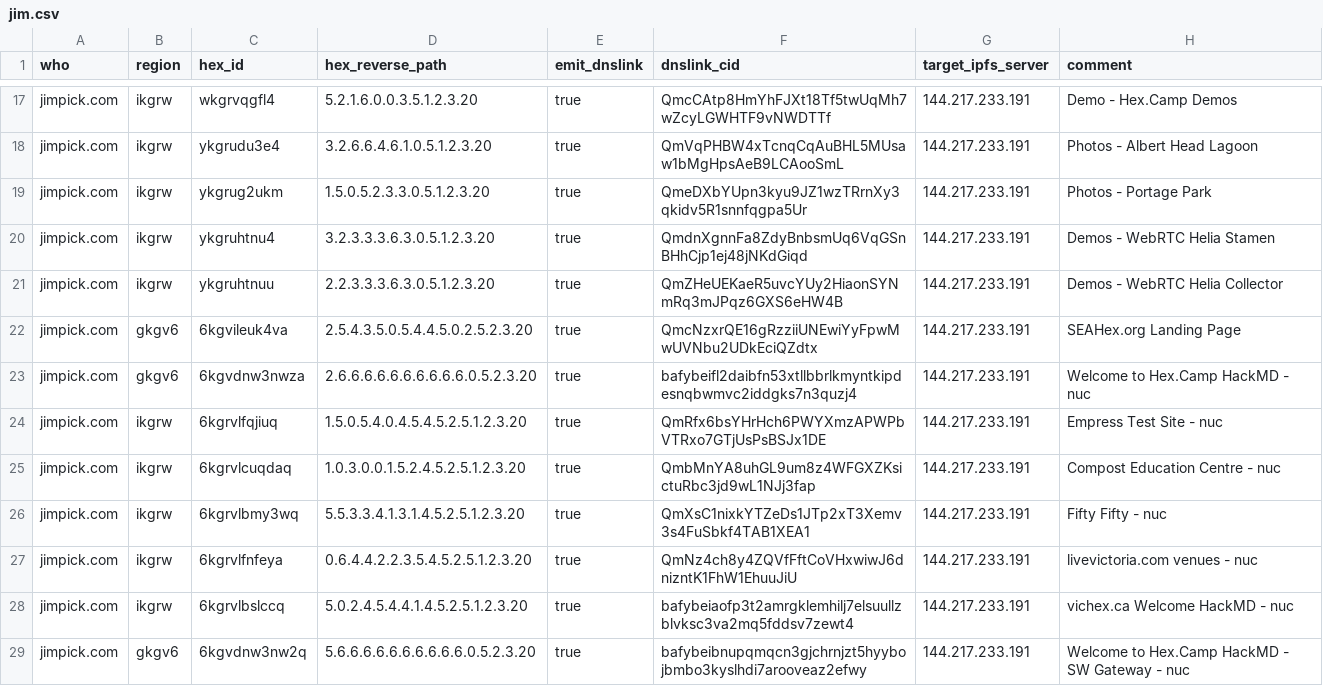
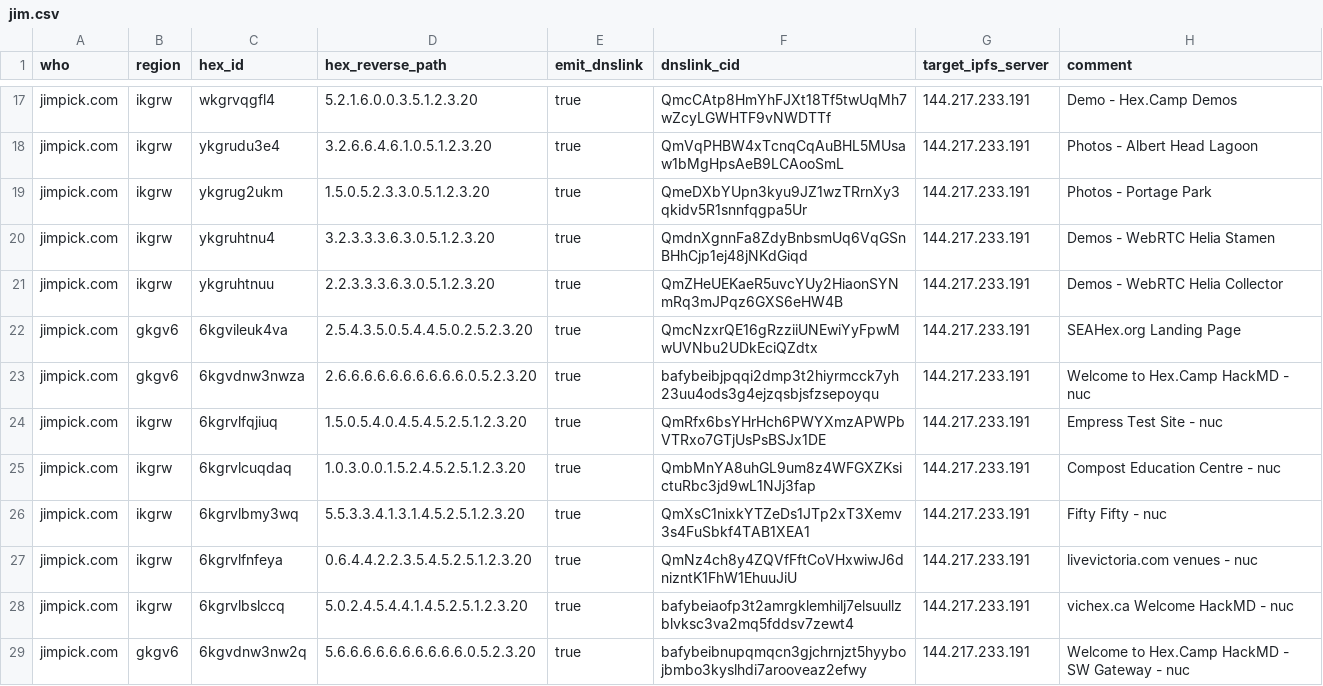
Before and after one commit to hexcamp/hexcamp-coredns-sites, a CSV file: jim.csv, drawn as a sheet; only a part is shown, gaps mark what is left out.

Commit message:
Updated from hackmd-updater

```diff
--- a/jim.csv
+++ b/jim.csv
@@ -22,3 +22,3 @@ jimpick.com,ikgrw,ykgruhtnuu,2.2.3.3.3.6.3.0.5.1.2.3.20,true,QmZHeUEKaeR5uvcYUy2
 jimpick.com,gkgv6,6kgvileuk4va,2.5.4.3.5.0.5.4.4.5.0.2.5.2.3.20,true,QmcNzxrQE16gRzziiUNEwiYyFpwMwUVNbu2UDkEciQZdtx,144.217.233.191,SEAHex.org Landing Page
-jimpick.com,gkgv6,6kgvdnw3nwza,2.6.6.6.6.6.6.6.6.6.6.0.5.2.3.20,true,bafybeifl2daibfn53xtllbbrlkmyntkipdesnqbwmvc2iddgks7n3quzj4,144.217.233.191,Welcome to Hex.Camp HackMD - nuc
+jimpick.com,gkgv6,6kgvdnw3nwza,2.6.6.6.6.6.6.6.6.6.6.0.5.2.3.20,true,bafybeibjpqqi2dmp3t2hiyrmcck7yh23uu4ods3g4ejzqsbjsfzsepoyqu,144.217.233.191,Welcome to Hex.Camp HackMD - nuc
 jimpick.com,ikgrw,6kgrvlfqjiuq,1.5.0.5.4.0.4.5.4.5.2.5.1.2.3.20,true,QmRfx6bsYHrHch6PWYXmzAPWPbVTRxo7GTjUsPsBSJx1DE,144.217.233.191,Empress Test Site - nuc
```
